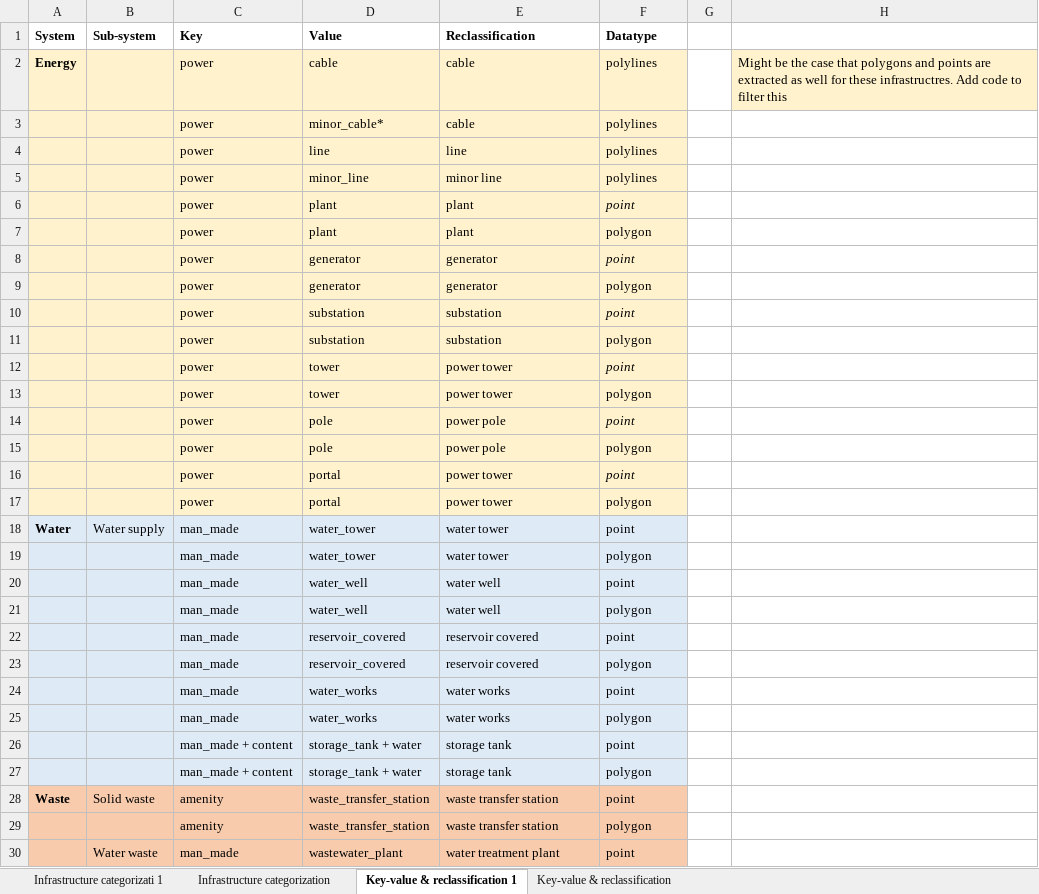
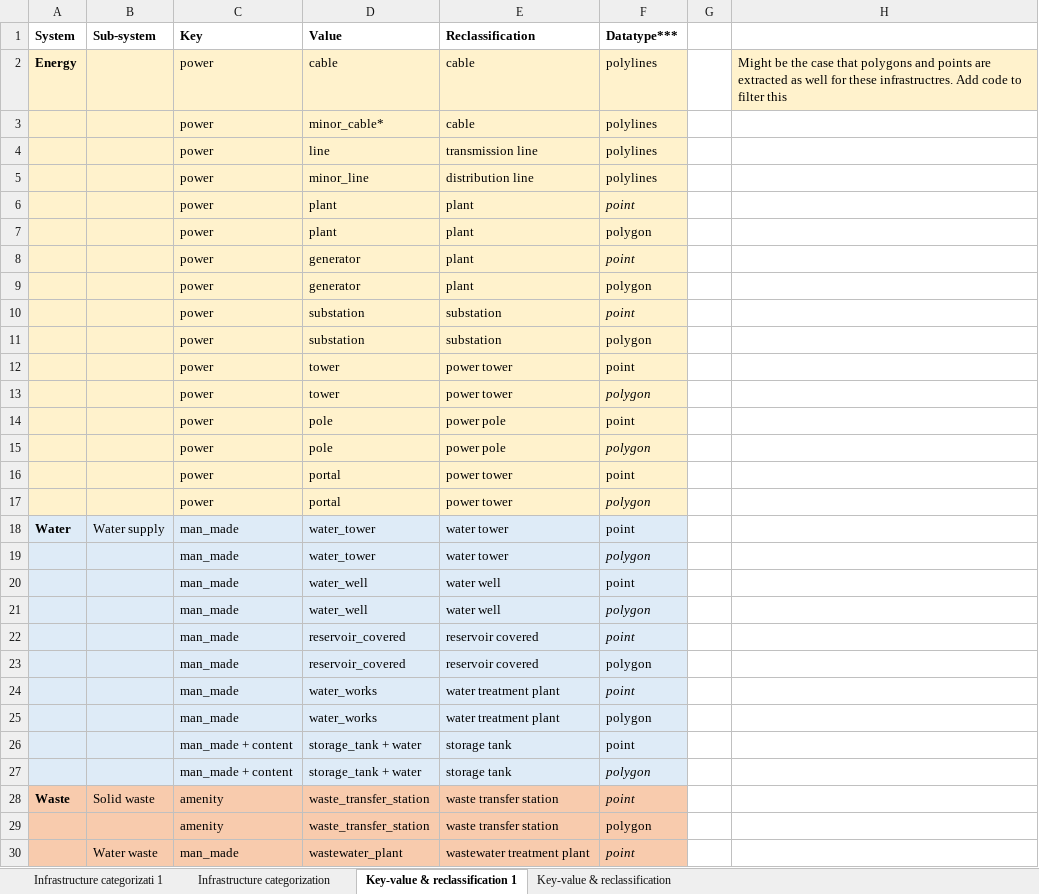
Before and after one commit to snirandjan/gmhcira, an Excel workbook: data/infrastructure/Supplementary table overview infra types.xlsx, sheet Key-value & reclassification 1, drawn as a sheet; only a part is shown; values as stored, in another font and other column widths than the file's, no borders; charts and pictures not drawn; the diff covers the shown part only; the diff names each change by its address in the sheet, - before the commit and + after, or states it on an @@ line.

```diff
--- a/data/infrastructure/Supplementary table overview infra types.xlsx (sheet Key-value & reclassification 1)
+++ b/data/infrastructure/Supplementary table overview infra types.xlsx (sheet Key-value & reclassification 1)
-F1: Datatype
+F1: Datatype***
-E4 (Reclassification): line
+E4 (Reclassification): transmission line
-E5 (Reclassification): minor line
+E5 (Reclassification): distribution line
-E8:E9 (Reclassification): generator
+E8:E9 (Reclassification): plant
-F12 italic: on
+F12 italic: off
-F13 italic: off
+F13 italic: on
-F14 italic: on
+F14 italic: off
-F15 italic: off
+F15 italic: on
-F16 italic: on
+F16 italic: off
-F17 italic: off
+F17 italic: on
-F19 italic: off
+F19 italic: on
-F21:F22 italic: off
+F21:F22 italic: on
-E24:E25 (Reclassification): water works
+E24:E25 (Reclassification): water treatment plant
-F24 italic: off
+F24 italic: on
-F27:F28 italic: off
+F27:F28 italic: on
-E30 (Reclassification): water treatment plant
+E30 (Reclassification): wastewater treatment plant
-F30 italic: off
+F30 italic: on
```
Also changed, not shown: 1 added row and 4 edited cells elsewhere in this sheet, sheet Infrastructure categorizati 1, sheet Key-value & reclassification, sheet Infrastructure categorization, charts or pictures, data/Vulnerability/S1_Assumptions_Test.xlsx, 17 other files.
